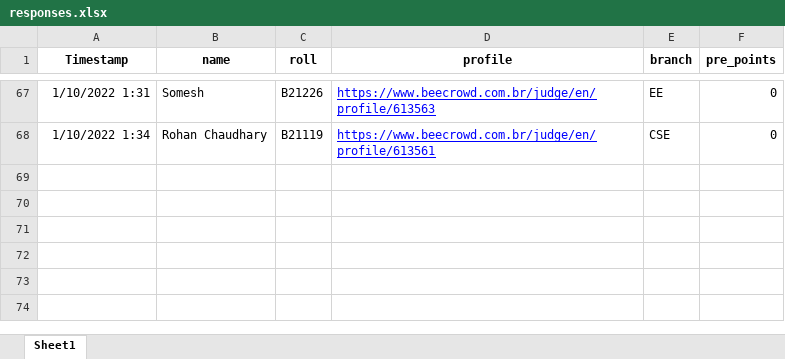
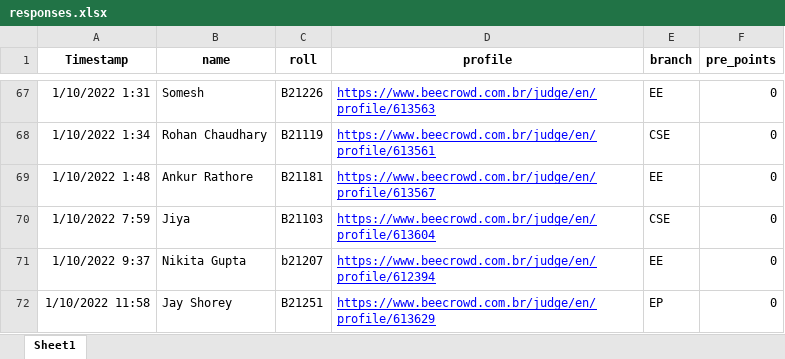
Before and after one commit to lavish2210/URI-Leaderboard-2021, an Excel workbook: responses.xlsx, sheet Sheet1, drawn as a sheet; only a part is shown, gaps mark what is left out; values as stored, in another font and other column widths than the file's, no borders; the diff names each change by its address in the sheet, - before the commit and + after, or states it on an @@ line.

Commit message:
Added 3 more

```diff
--- a/responses.xlsx (sheet Sheet1)
+++ b/responses.xlsx (sheet Sheet1)
+row 69: 1/10/2022 1:48 | Ankur Rathore | B21181 | https://www.beecrowd.com.br/judge/en/profile/613567 | EE | 0
+row 70: 1/10/2022 7:59 | Jiya | B21103 | https://www.beecrowd.com.br/judge/en/profile/613604 | CSE | 0
+row 71: 1/10/2022 9:37 | Nikita Gupta | b21207 | https://www.beecrowd.com.br/judge/en/profile/612394 | EE | 0
+row 72: 1/10/2022 11:58 | Jay Shorey | B21251 | https://www.beecrowd.com.br/judge/en/profile/613629 | EP | 0
```
